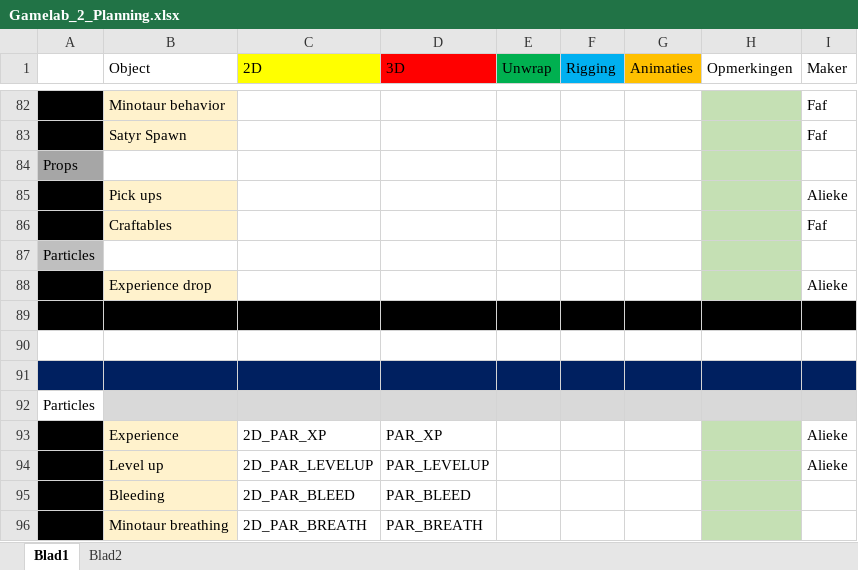
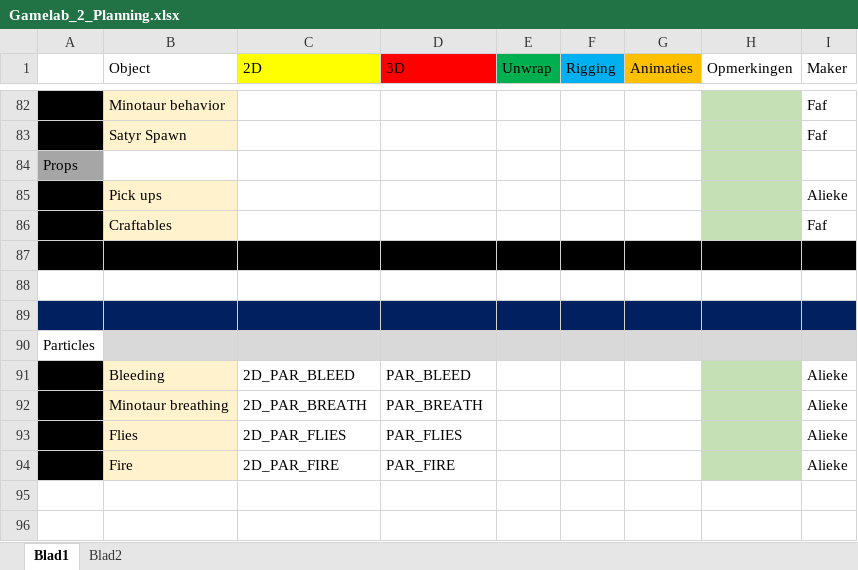
Before and after one commit to Fafanur/GameLab2, an Excel workbook: Documentatie/Gamelab_2_Planning.xlsx, sheet Blad1, drawn as a sheet; only a part is shown, gaps mark what is left out; values as stored, in another font and other column widths than the file's, no borders; removed rows and columns are numbered as before the commit, all else as after; the diff names each change by its address in the sheet, - before the commit and + after, or states it on an @@ line.

Commit message:
Planning update

```diff
--- a/Documentatie/Gamelab_2_Planning.xlsx (sheet Blad1)
+++ b/Documentatie/Gamelab_2_Planning.xlsx (sheet Blad1)
-row 87: Particles
-row 88:  | Experience drop |  |  |  |  |  |  | Alieke
-row 93:  | Experience | 2D_PAR_XP | PAR_XP |  |  |  |  | Alieke
-row 94:  | Level up | 2D_PAR_LEVELUP | PAR_LEVELUP |  |  |  |  | Alieke
-I91:I92 (Maker): (empty)
+I91:I92 (Maker): Alieke
+row 93:  | Flies | 2D_PAR_FLIES | PAR_FLIES |  |  |  |  | Alieke
+row 94:  | Fire | 2D_PAR_FIRE | PAR_FIRE |  |  |  |  | Alieke
```
Also changed, not shown: sheet Blad2, 9 other files.
